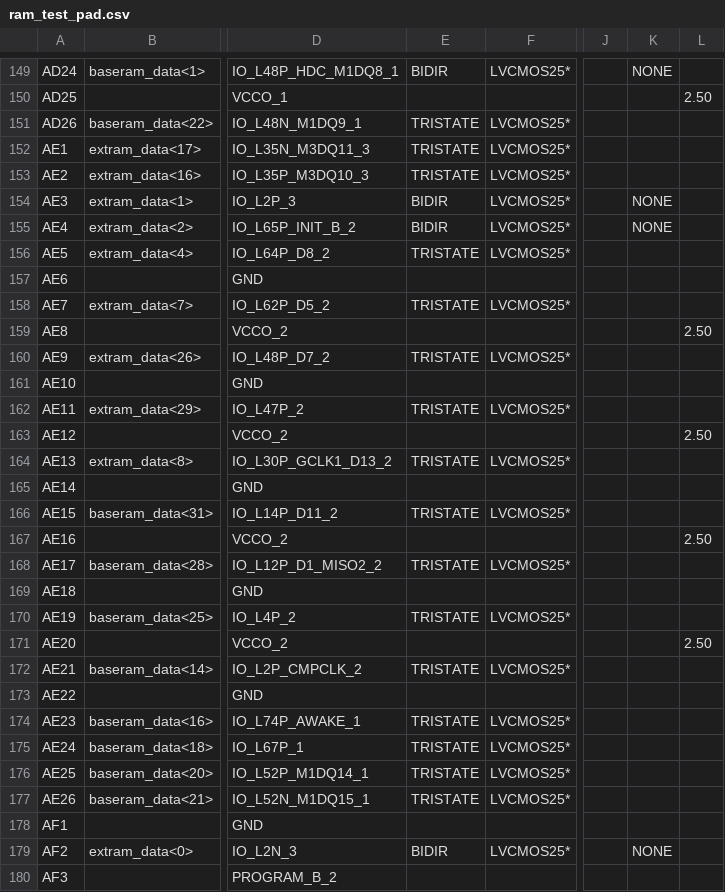
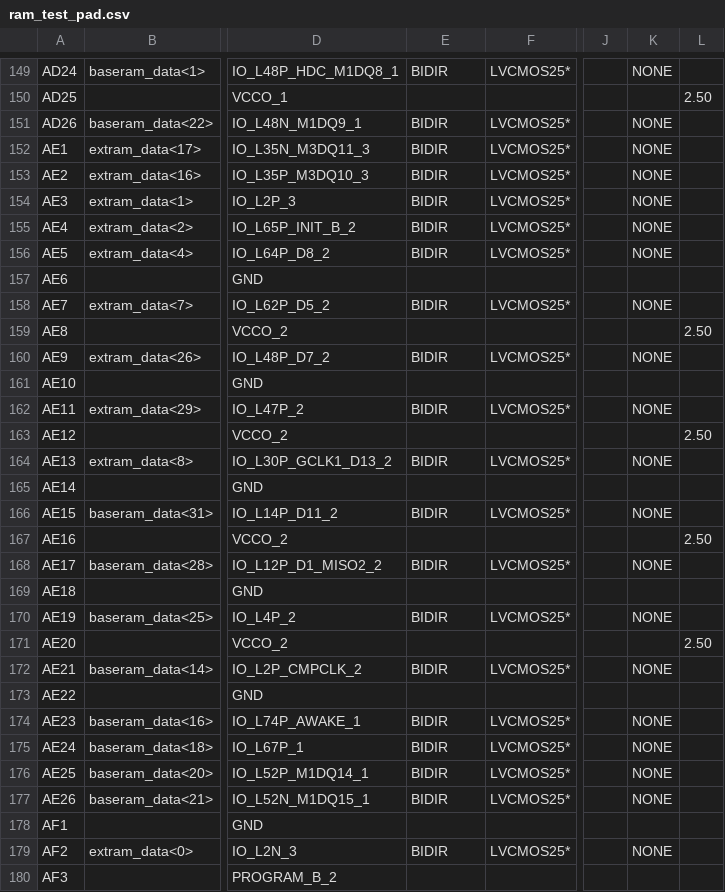
Before and after one commit to xwj95/Atom, a CSV file: fpga/ram/ram_test_pad.csv, drawn as a sheet; only a part is shown, gaps mark what is left out; the diff covers the shown part only; the diff names each change by its address in the sheet, - before the commit and + after, or states it on an @@ line.

```diff
--- a/fpga/ram/ram_test_pad.csv
+++ b/fpga/ram/ram_test_pad.csv
-E151:E153: TRISTATE
+E151:E153: BIDIR
-K151:K153: (empty)
+K151:K153: NONE
-E156: TRISTATE
+E156: BIDIR
-K156: (empty)
+K156: NONE
-E158: TRISTATE
+E158: BIDIR
-K158: (empty)
+K158: NONE
-E160: TRISTATE
+E160: BIDIR
-K160: (empty)
+K160: NONE
-E162: TRISTATE
+E162: BIDIR
-K162: (empty)
+K162: NONE
-E164: TRISTATE
+E164: BIDIR
-K164: (empty)
+K164: NONE
-E166: TRISTATE
+E166: BIDIR
-K166: (empty)
+K166: NONE
-E168: TRISTATE
+E168: BIDIR
-K168: (empty)
+K168: NONE
-E170: TRISTATE
+E170: BIDIR
-K170: (empty)
+K170: NONE
-E172: TRISTATE
+E172: BIDIR
-K172: (empty)
+K172: NONE
-E174:E177: TRISTATE
+E174:E177: BIDIR
-K174:K177: (empty)
+K174:K177: NONE
```
Also changed, not shown: 82 edited cells elsewhere in this file, 55 other files.
